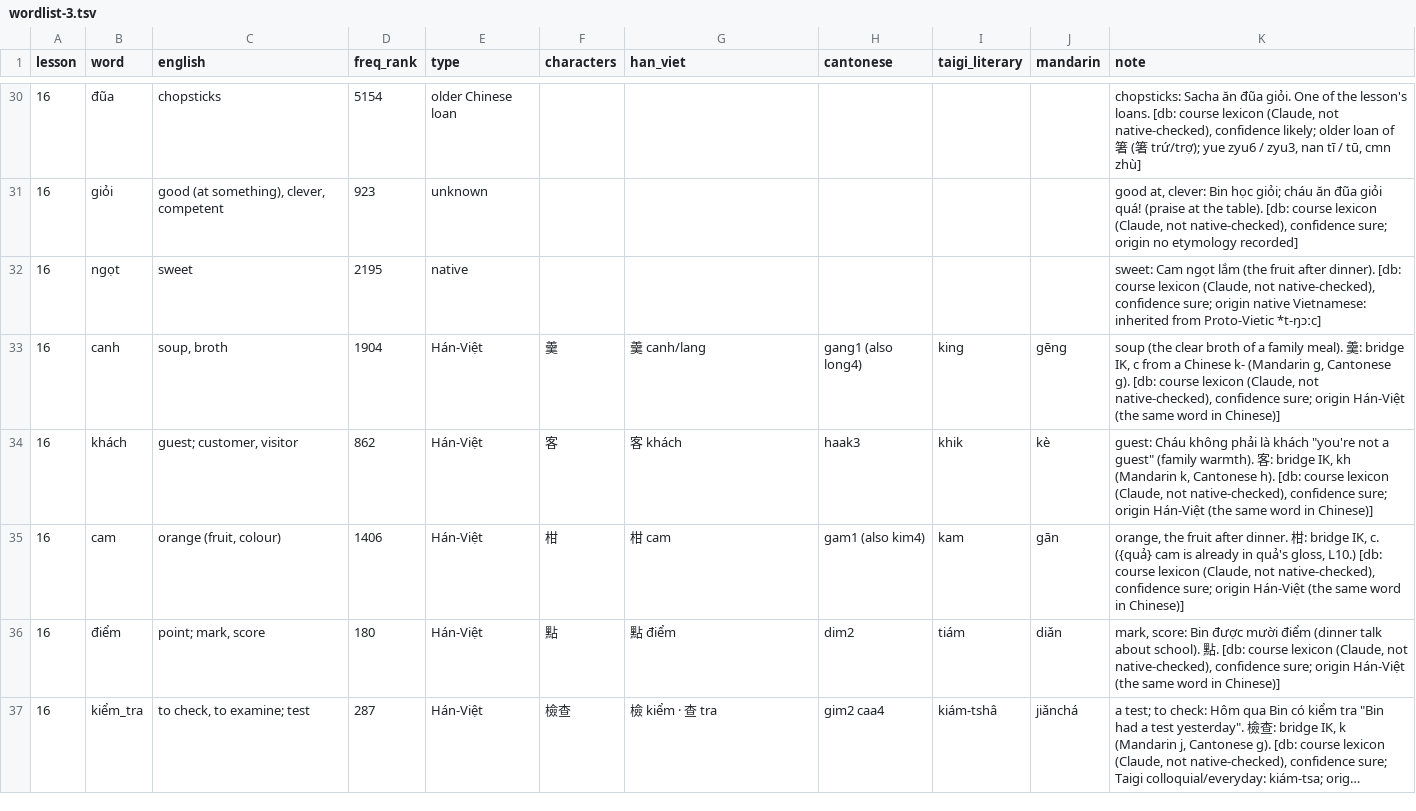
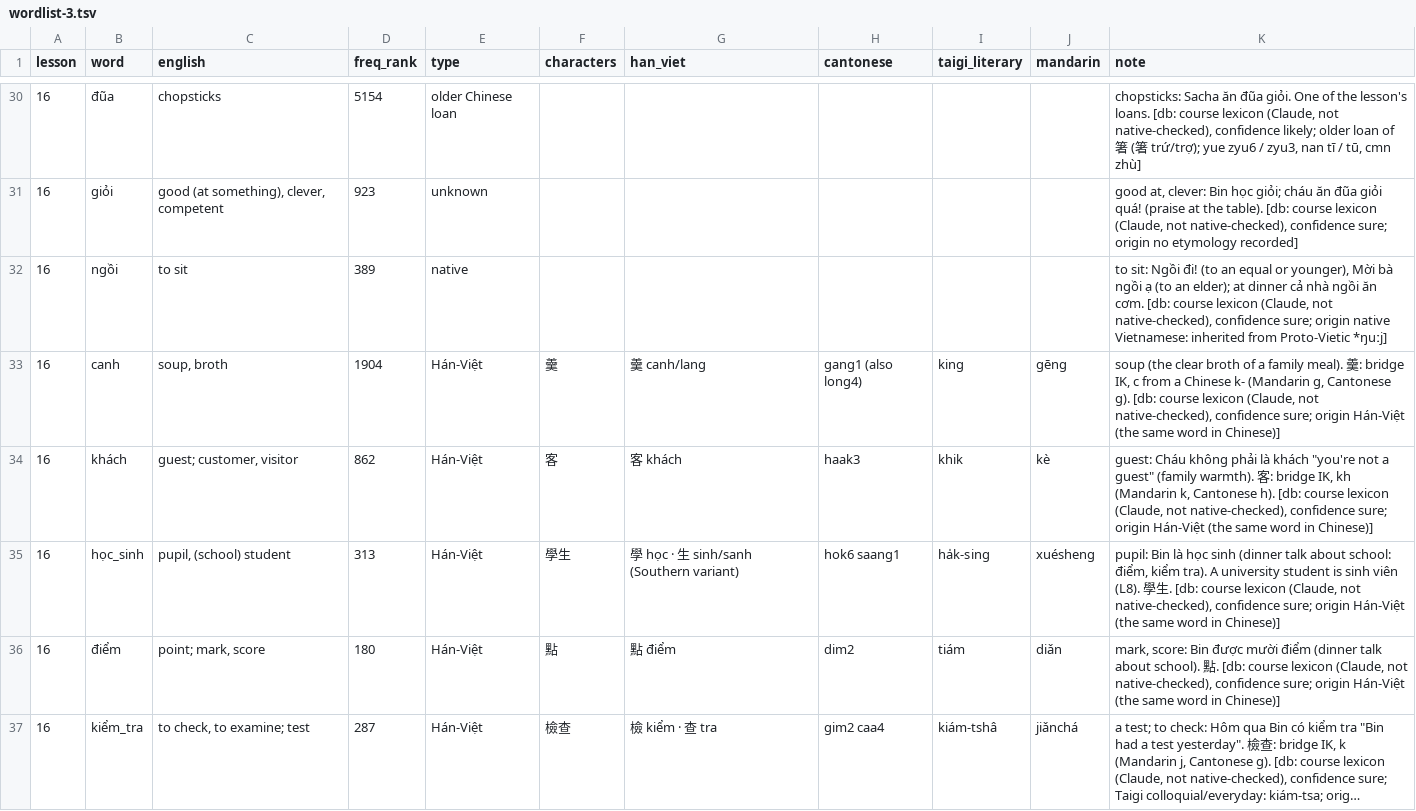
Before and after one commit to tbrapor-arch/tusach, a TSV file: course/proposal/wordlist-3.tsv, drawn as a sheet; only a part is shown, gaps mark what is left out; long unchanged cells end in …; the diff covers the shown part only.

```diff
--- a/course/proposal/wordlist-3.tsv
+++ b/course/proposal/wordlist-3.tsv
@@ -31,6 +31,6 @@ lesson	word	english	freq_rank	type	characters	han_viet	cantonese	taigi_literary
 16	giỏi	good (at something), clever, competent	923	unknown						good at, clever: Bin học giỏi; cháu ăn đũa giỏi quá! (praise at the table). [db: course lexicon (Claude, not native-checked), confidence sure; origin no etymology recorded]
-16	ngọt	sweet	2195	native						sweet: Cam ngọt lắm (the fruit after dinner). [db: course lexicon (Claude, not native-checked), confidence sure; origin native Vietnamese: inherited from Proto-Vietic *t-ŋɔːc]
+16	ngồi	to sit	389	native						to sit: Ngồi đi! (to an equal or younger), Mời bà ngồi ạ (to an elder); at dinner cả nhà ngồi ăn cơm. [db: course lexicon (Claude, not native-checked), confidence sure; origin native Vietnamese: inherited from Proto-Vietic *ŋuːj]
 16	canh	soup, broth	1904	Hán-Việt	羹	羹 canh/lang	gang1 (also long4)	king	gēng	soup (the clear broth of a family meal). 羹: bridge IK, c from a Chinese k- (Mandarin g, Cantonese g). [db: course lexicon (Claude, not native-checked), confidence sure; origin Hán-Việt (the same word in Chinese)]
 16	khách	guest; customer, visitor	862	Hán-Việt	客	客 khách	haak3	khik	kè	guest: Cháu không phải là khách "you're not a guest" (family warmth). 客: bridge IK, kh (Mandarin k, Cantonese h). [db: course lexicon (Claude, not native-checked), confidence sure; origin Hán-Việt (the same word in Chinese)]
-16	cam	orange (fruit, colour)	1406	Hán-Việt	柑	柑 cam	gam1 (also kim4)	kam	gān	orange, the fruit after dinner. 柑: bridge IK, c. ({quả} cam is already in quả's gloss, L10.) [db: course lexicon (Claude, not native-checked), confidence sure; origin Hán-Việt (the same word in Chinese)]
+16	học_sinh	pupil, (school) student	313	Hán-Việt	學生	學 học · 生 sinh/sanh (Southern variant)	hok6 saang1	ha̍k-sing	xuésheng	pupil: Bin là học sinh (dinner talk about school: điểm, kiểm tra). A university student is sinh viên (L8). 學生. [db: course lexicon (Claude, not native-checked), confidence sure; origin Hán-Việt (the same word in Chinese)]
 16	điểm	point; mark, score	180	Hán-Việt	點	點 điểm	dim2	tiám	diǎn	mark, score: Bin được mười điểm (dinner talk about school). 點. [db: course lexicon (Claude, not native-checked), confidence sure; origin Hán-Việt (the same word in Chinese)]
```
Also changed, not shown: 7 added rows, 7 removed rows and 11 edited cells elsewhere in this file, course/lexicon.tsv, 5 other files.
